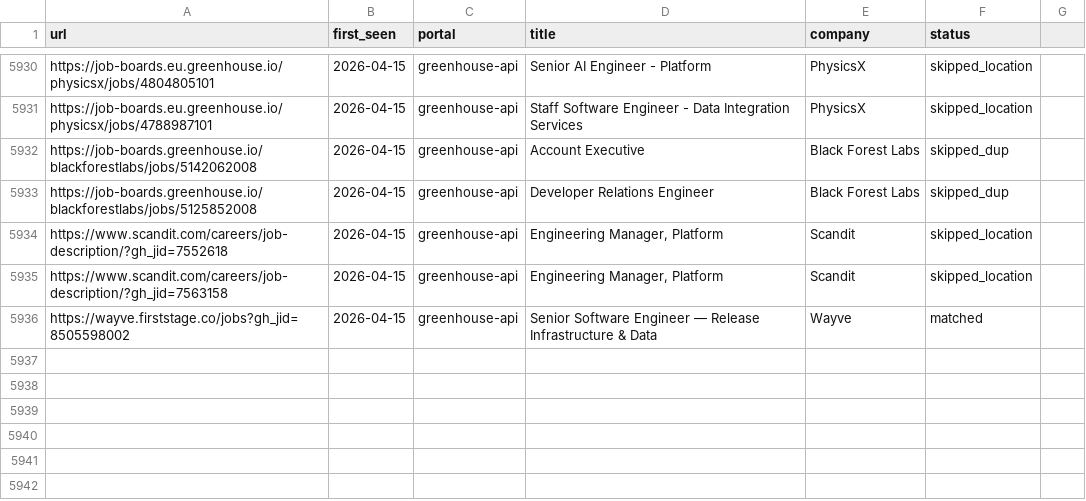
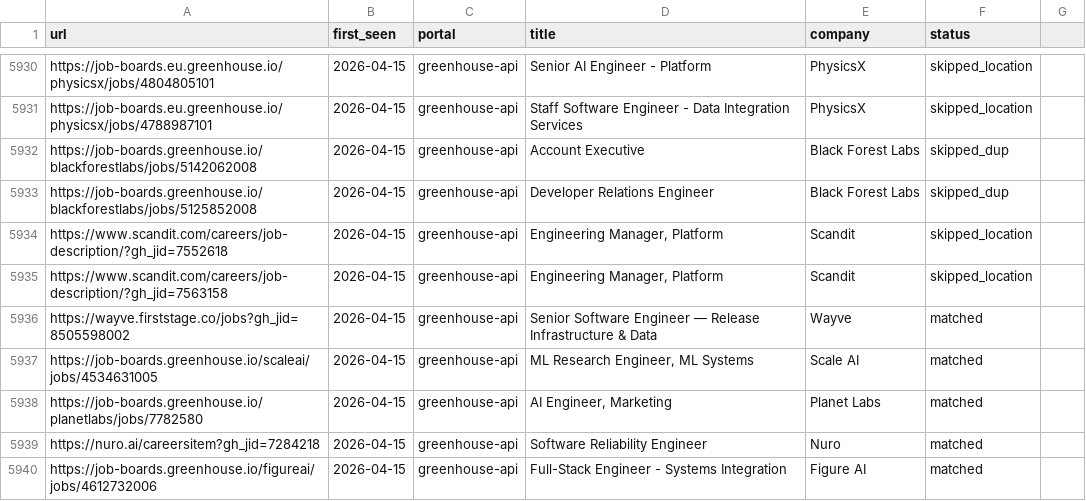
Before and after one commit to kcirtapfromspace/career-ops, a TSV file: data/scan-history.tsv, drawn as a sheet; only a part is shown, gaps mark what is left out; the diff names each change by its address in the sheet, - before the commit and + after, or states it on an @@ line.

```diff
--- a/data/scan-history.tsv
+++ b/data/scan-history.tsv
+row 5937: https://job-boards.greenhouse.io/scaleai/jobs/4534631005 | 2026-04-15 | greenhouse-api | ML Research Engineer, ML Systems | Scale AI | matched
+row 5938: https://job-boards.greenhouse.io/planetlabs/jobs/7782580 | 2026-04-15 | greenhouse-api | AI Engineer, Marketing | Planet Labs | matched
+row 5939: https://nuro.ai/careersitem?gh_jid=7284218 | 2026-04-15 | greenhouse-api | Software Reliability Engineer | Nuro | matched
+row 5940: https://job-boards.greenhouse.io/figureai/jobs/4612732006 | 2026-04-15 | greenhouse-api | Full-Stack Engineer - Systems Integration | Figure AI | matched
```
Also changed, not shown: 1 other file.
